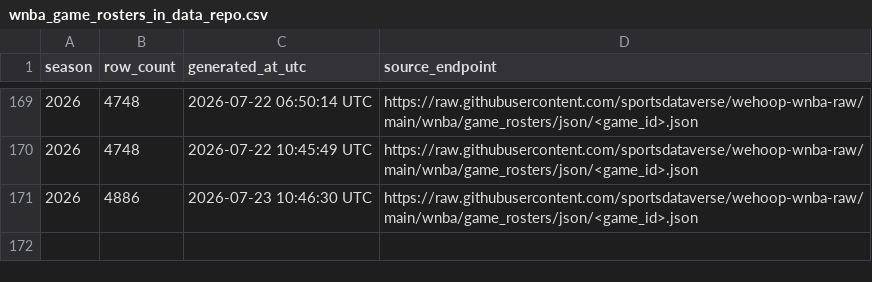
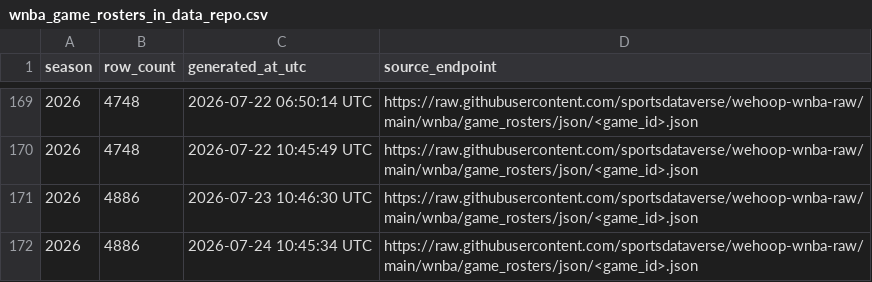
Before and after one commit to sportsdataverse/wehoop-wnba-data, a CSV file: wnba/game_rosters/wnba_game_rosters_in_data_repo.csv, drawn as a sheet; only a part is shown, gaps mark what is left out.

```diff
--- a/wnba/game_rosters/wnba_game_rosters_in_data_repo.csv
+++ b/wnba/game_rosters/wnba_game_rosters_in_data_repo.csv
@@ -171 +171,2 @@ season,row_count,generated_at_utc,source_endpoint
 2026,4886,2026-07-23 10:46:30 UTC,https://raw.githubusercontent.com/sportsdataverse/wehoop-wnba-raw/main/wnba/game_rosters/json/<game_id>.json
+2026,4886,2026-07-24 10:45:34 UTC,https://raw.githubusercontent.com/sportsdataverse/wehoop-wnba-raw/main/wnba/game_rosters/json/<game_id>.json
```
Also changed, not shown: wnba/officials/wnba_officials_in_data_repo.csv, wnba/player_season_stats/wnba_player_season_stats_in_data_repo.csv, 4 other files.
